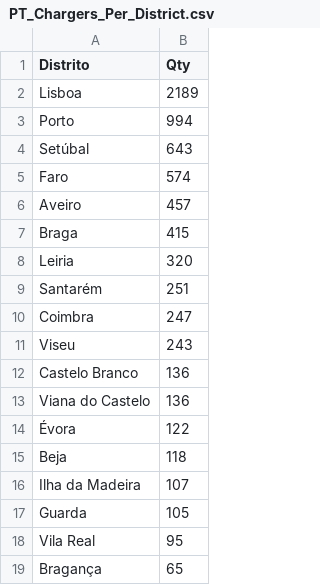
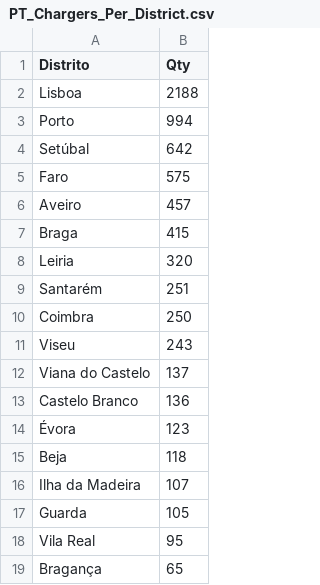
Before and after one commit to pmreis/emobility, a CSV file: data/outputs/PT_Chargers_Per_District.csv, drawn as a sheet; only a part is shown.

```diff
--- a/data/outputs/PT_Chargers_Per_District.csv
+++ b/data/outputs/PT_Chargers_Per_District.csv
@@ -1,6 +1,6 @@
 Distrito,Qty
-Lisboa,2189
+Lisboa,2188
 Porto,994
-Setúbal,643
-Faro,574
+Setúbal,642
+Faro,575
 Aveiro,457
@@ -9,7 +9,7 @@ Leiria,320
 Santarém,251
-Coimbra,247
+Coimbra,250
 Viseu,243
+Viana do Castelo,137
 Castelo Branco,136
-Viana do Castelo,136
-Évora,122
+Évora,123
 Beja,118
```
Also changed, not shown: data/outputs/PT_Chargers.csv, data/outputs/PT_Chargers_New_Today.csv, 5 other files.
